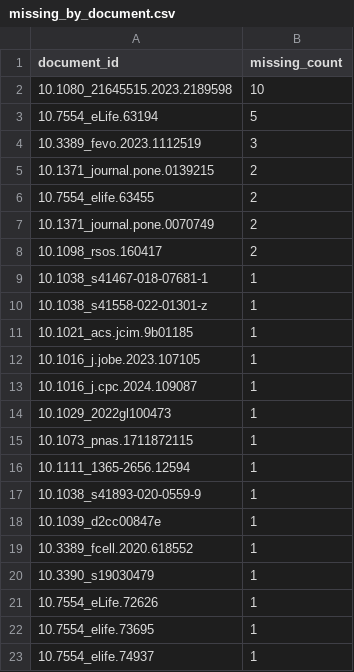
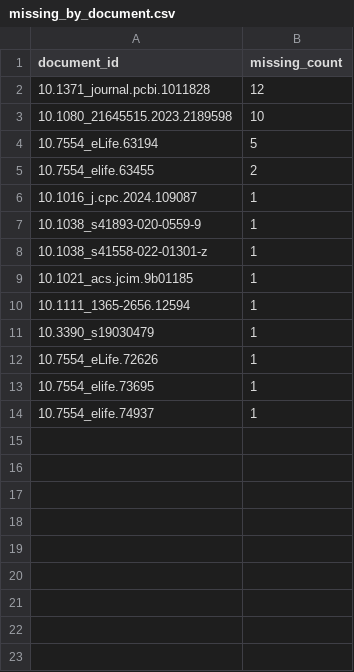
Before and after one commit to tavjo/MDC-Challenge-2025, a CSV file: reports/citation_audit/missing_by_document.csv, drawn as a sheet.

```diff
--- a/reports/citation_audit/missing_by_document.csv
+++ b/reports/citation_audit/missing_by_document.csv
@@ -1,20 +1,11 @@
 document_id,missing_count
+10.1371_journal.pcbi.1011828,12
 10.1080_21645515.2023.2189598,10
 10.7554_eLife.63194,5
-10.3389_fevo.2023.1112519,3
-10.1371_journal.pone.0139215,2
 10.7554_elife.63455,2
-10.1371_journal.pone.0070749,2
-10.1098_rsos.160417,2
-10.1038_s41467-018-07681-1,1
+10.1016_j.cpc.2024.109087,1
+10.1038_s41893-020-0559-9,1
 10.1038_s41558-022-01301-z,1
 10.1021_acs.jcim.9b01185,1
-10.1016_j.jobe.2023.107105,1
-10.1016_j.cpc.2024.109087,1
-10.1029_2022gl100473,1
-10.1073_pnas.1711872115,1
 10.1111_1365-2656.12594,1
-10.1038_s41893-020-0559-9,1
-10.1039_d2cc00847e,1
-10.3389_fcell.2020.618552,1
 10.3390_s19030479,1
```
Also changed, not shown: reports/citation_audit/found.csv, reports/citation_audit/missing.csv, 13 other files.
